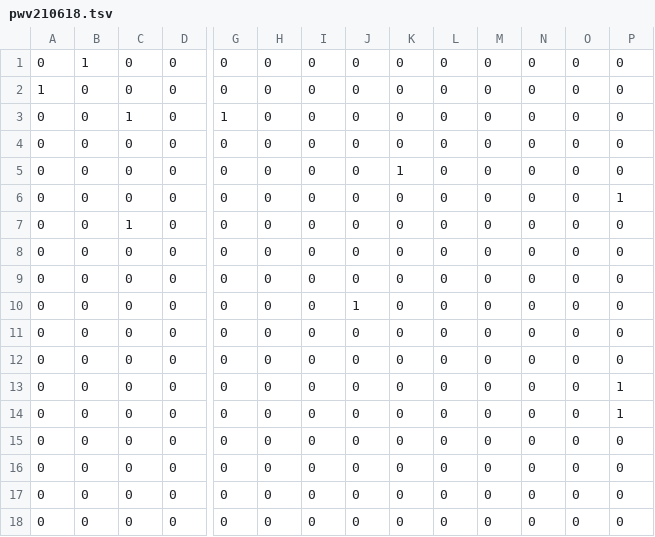
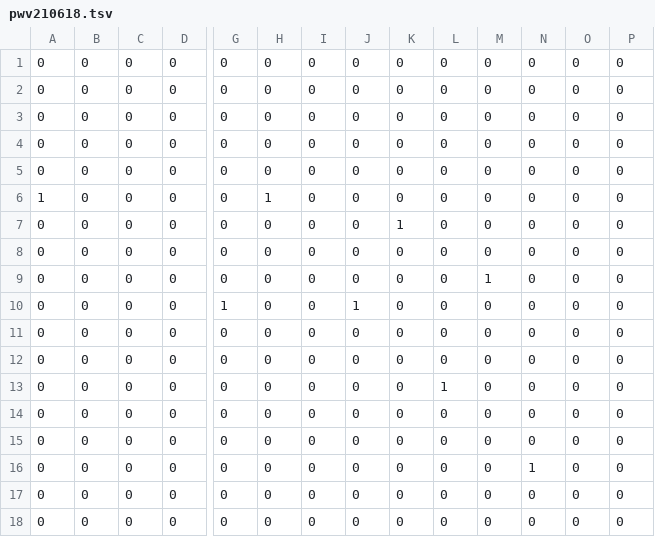
Before and after one commit to pianocurve/cm, a TSV file: pwv210618.tsv, drawn as a sheet; only a part is shown, gaps mark what is left out; removed rows and columns are numbered as before the commit, all else as after; rows hold the shown columns only; the diff names each change by its address in the sheet, - before the commit and + after, or states it on an @@ line.

Commit message:
新しい5

```diff
--- a/pwv210618.tsv
+++ b/pwv210618.tsv
-row 1: 0 | 1 | 0 | 0 | 0 | 0 | 0 | 0 | 0 | 0 | 0 | 0 | 0 | 0
-row 2: 1 | 0 | 0 | 0 | 0 | 0 | 0 | 0 | 0 | 0 | 0 | 0 | 0 | 0
-row 3: 0 | 0 | 1 | 0 | 1 | 0 | 0 | 0 | 0 | 0 | 0 | 0 | 0 | 0
-row 6: 0 | 0 | 0 | 0 | 0 | 0 | 0 | 0 | 0 | 0 | 0 | 0 | 0 | 1
-row 7: 0 | 0 | 1 | 0 | 0 | 0 | 0 | 0 | 0 | 0 | 0 | 0 | 0 | 0
-J3: 1
+J3: 0
+row 4: 0 | 0 | 0 | 0 | 0 | 0 | 0 | 0 | 0 | 0 | 0 | 0 | 0 | 0
@@ row 4 moved to row 5: 0 @@
+row 6: 1 | 0 | 0 | 0 | 0 | 1 | 0 | 0 | 0 | 0 | 0 | 0 | 0 | 0
@@ row 5 moved to row 7: 0 @@
+row 8: 0 | 0 | 0 | 0 | 0 | 0 | 0 | 0 | 0 | 0 | 0 | 0 | 0 | 0
+row 9: 0 | 0 | 0 | 0 | 0 | 0 | 0 | 0 | 0 | 0 | 1 | 0 | 0 | 0
+row 10: 0 | 0 | 0 | 0 | 1 | 0 | 0 | 1 | 0 | 0 | 0 | 0 | 0 | 0
-L13: 0
+L13: 1
-P13: 1
+P13: 0
-row 14: 0 | 0 | 0 | 0 | 0 | 0 | 0 | 0 | 0 | 0 | 0 | 0 | 0 | 1
+row 16: 0 | 0 | 0 | 0 | 0 | 0 | 0 | 0 | 0 | 0 | 0 | 1 | 0 | 0
```
